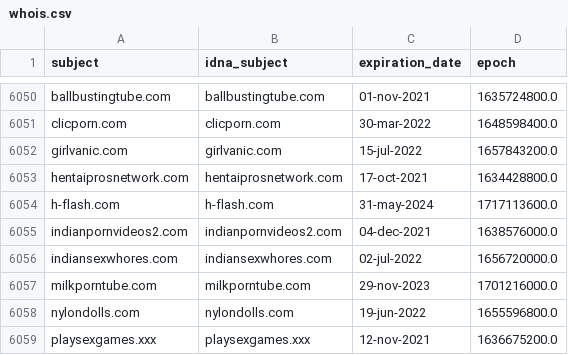
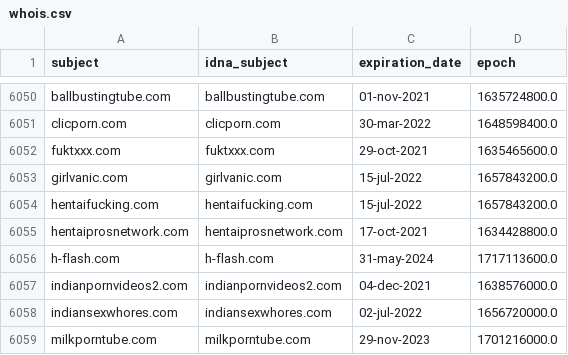
Before and after one commit to porn-records/Porn-Records, a CSV file: .pyfunceble/whois.csv, drawn as a sheet; only a part is shown, gaps mark what is left out; the shorter side is filled out with more unchanged rows; the diff names each change by its address in the sheet, - before the commit and + after, or states it on an @@ line.

```diff
--- a/.pyfunceble/whois.csv
+++ b/.pyfunceble/whois.csv
+row 6052: fuktxxx.com | fuktxxx.com | 29-oct-2021 | 1635465600.0
+row 6054: hentaifucking.com | hentaifucking.com | 15-jul-2022 | 1657843200.0
```
Also changed, not shown: .pyfunceble/inactive.csv, 57 other files.
